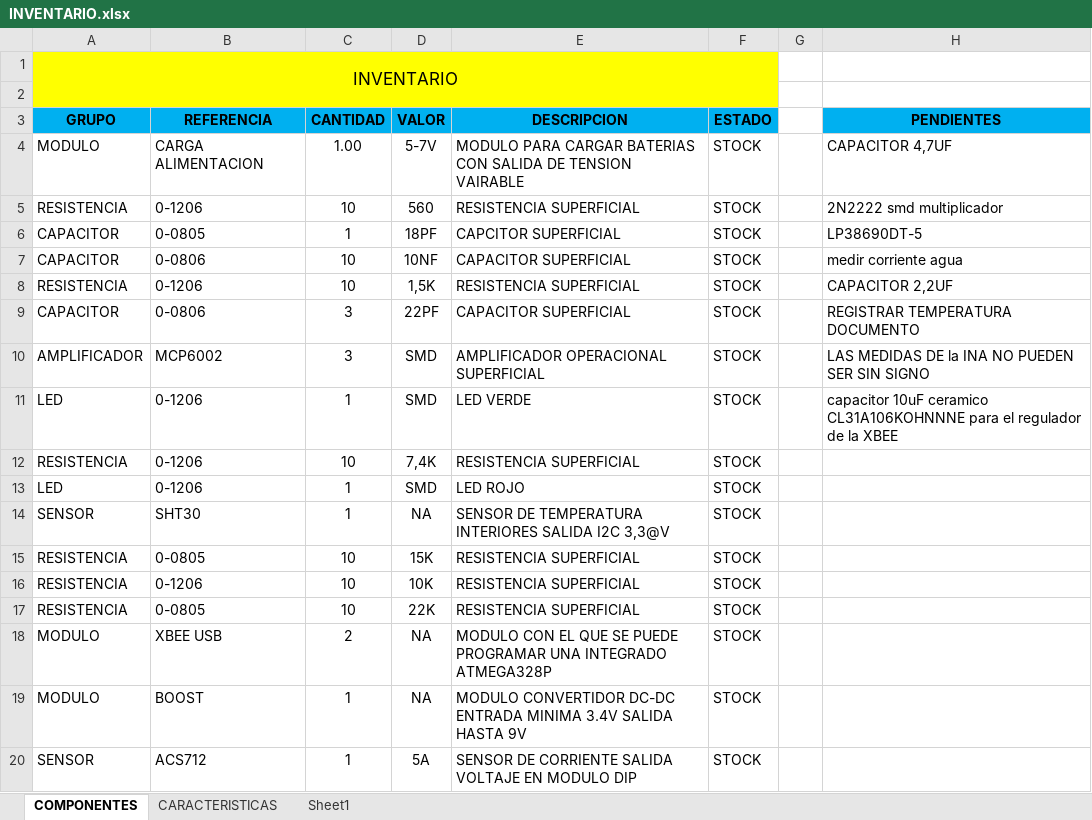
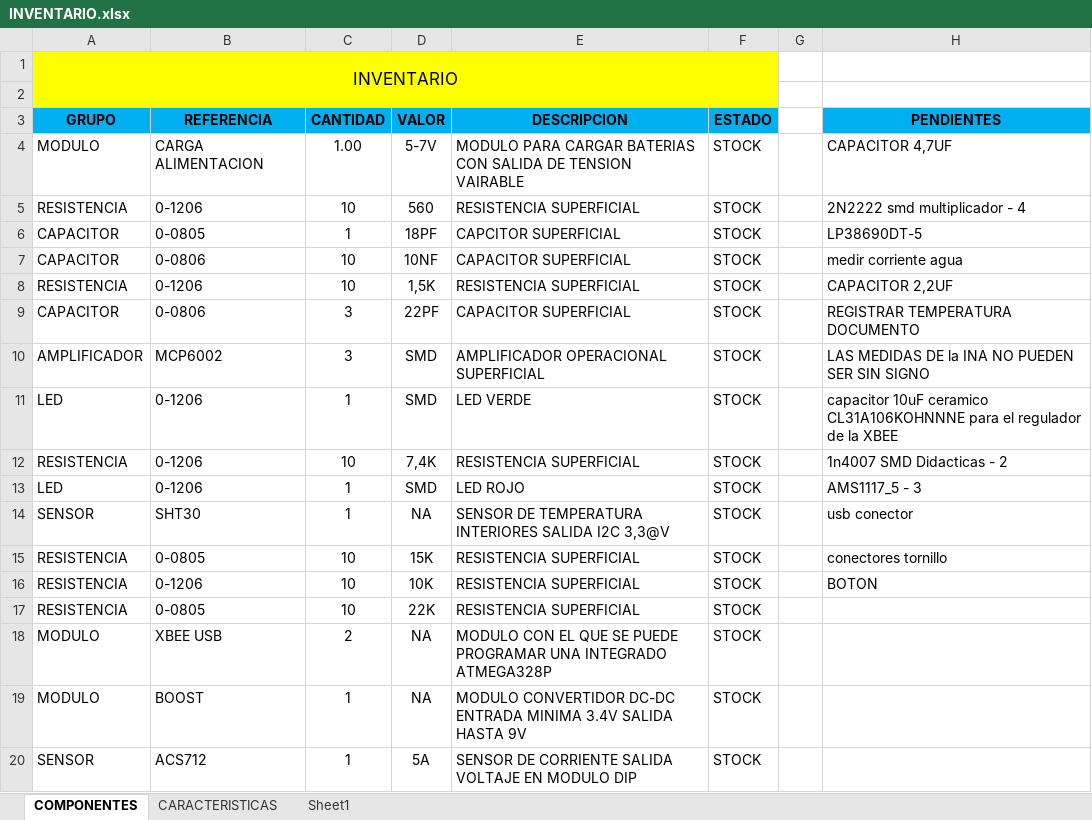
Before and after one commit to joshuablanco/modulocomunicaciones, an Excel workbook: PCB/INVENTARIO.xlsx, sheet COMPONENTES, drawn as a sheet; only a part is shown; values as stored, in another font and other column widths than the file's, no borders; the diff names each change by its address in the sheet, - before the commit and + after, or states it on an @@ line.

```diff
--- a/PCB/INVENTARIO.xlsx (sheet COMPONENTES)
+++ b/PCB/INVENTARIO.xlsx (sheet COMPONENTES)
-H5 (PENDIENTES): 2N2222 smd multiplicador
+H5 (PENDIENTES): 2N2222 smd multiplicador - 4
-H12 (PENDIENTES): (empty)
+H12 (PENDIENTES): 1n4007 SMD Didacticas - 2
-H13 (PENDIENTES): (empty)
+H13 (PENDIENTES): AMS1117_5 - 3
-H14 (PENDIENTES): (empty)
+H14 (PENDIENTES): usb conector
-H15 (PENDIENTES): (empty)
+H15 (PENDIENTES): conectores tornillo
-H16 (PENDIENTES): (empty)
+H16 (PENDIENTES): BOTON
```
Also changed, not shown: 18 other files.
